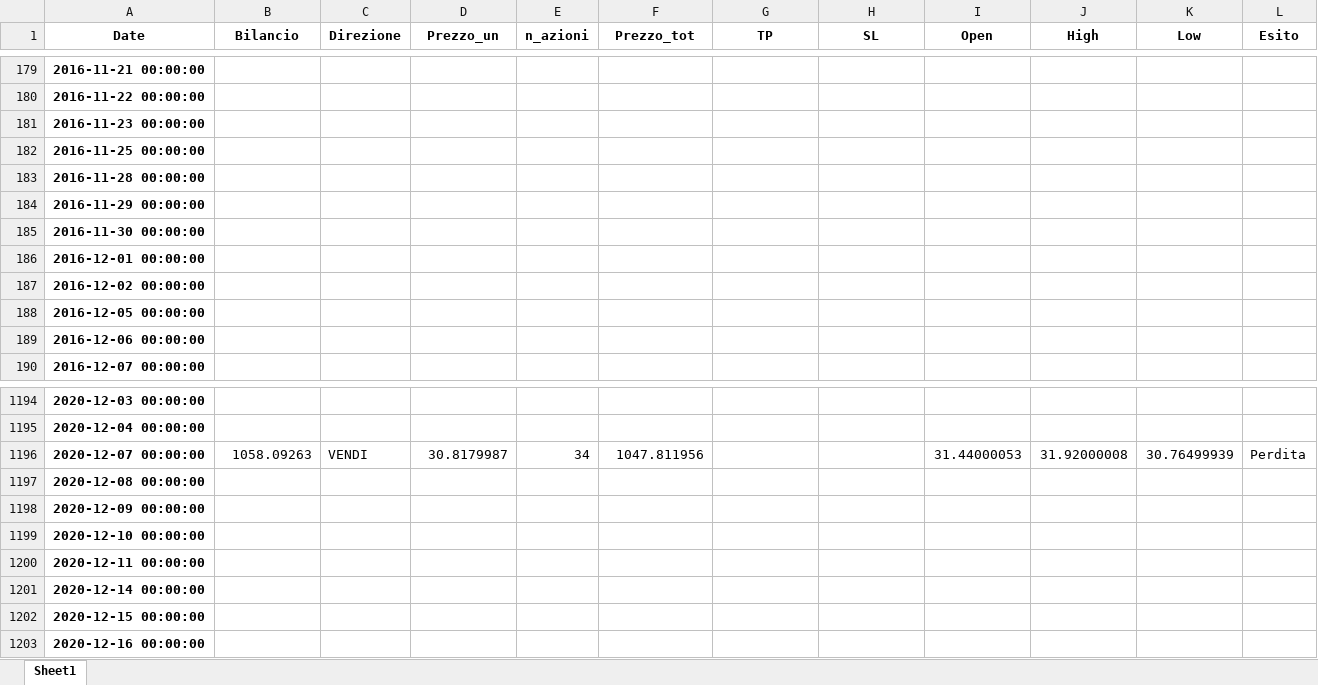
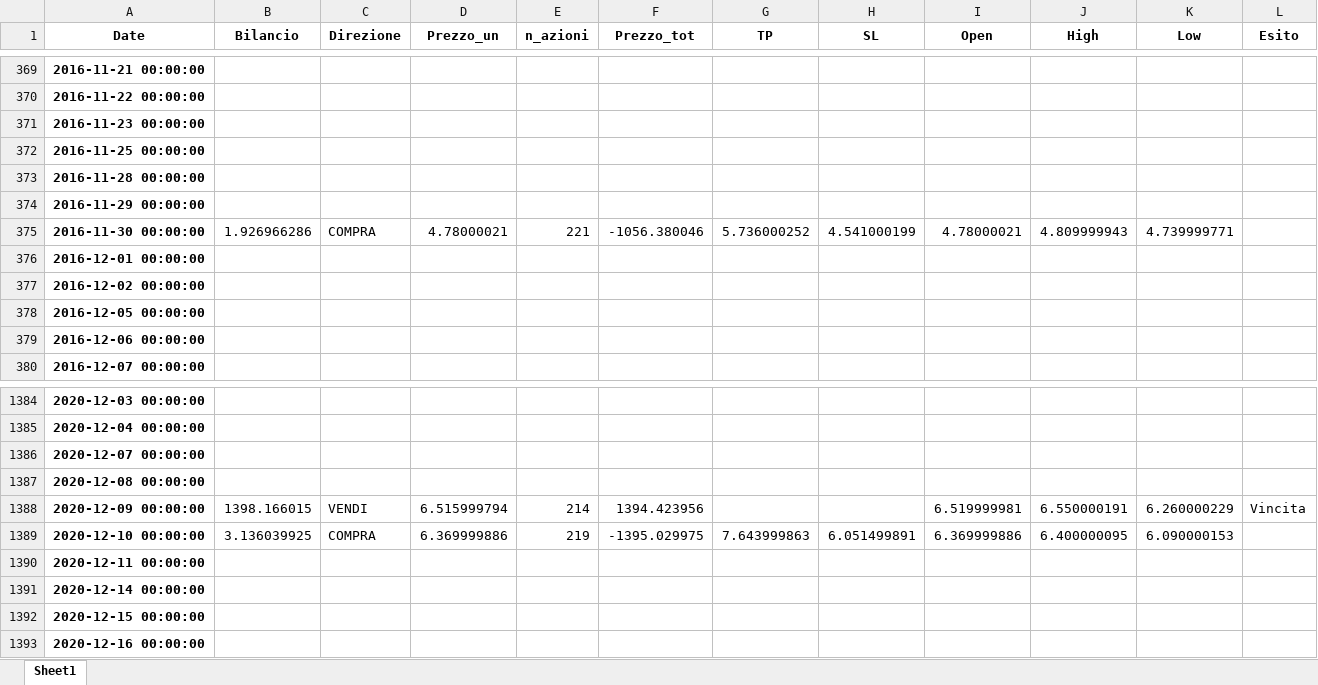
Before and after one commit to enricomarchi/Borsa, an Excel workbook: posizioni.xlsx, sheet Sheet1, drawn as a sheet; only a part is shown, gaps mark what is left out; values as stored, in another font and other column widths than the file's, no borders; addresses are those after the commit; the diff covers the shown part only; the diff names each change by its address in the sheet, - before the commit and + after, or states it on an @@ line.

```diff
--- a/posizioni.xlsx (sheet Sheet1)
+++ b/posizioni.xlsx (sheet Sheet1)
-B375 (Bilancio): (empty)
+B375 (Bilancio): 1.926966286
-C375 (Direzione): (empty)
+C375 (Direzione): COMPRA
-D375 (Prezzo_un): (empty)
+D375 (Prezzo_un): 4.78000021
-E375 (n_azioni): (empty)
+E375 (n_azioni): 221
-F375 (Prezzo_tot): (empty)
+F375 (Prezzo_tot): -1056.380046
-G375 (TP): (empty)
+G375 (TP): 5.736000252
-H375 (SL): (empty)
+H375 (SL): 4.541000199
-I375 (Open): (empty)
+I375 (Open): 4.78000021
-J375 (High): (empty)
+J375 (High): 4.809999943
-K375 (Low): (empty)
+K375 (Low): 4.739999771
-B1386 (Bilancio): 1058.09263
+B1386 (Bilancio): (empty)
-C1386 (Direzione): VENDI
+C1386 (Direzione): (empty)
-D1386 (Prezzo_un): 30.8179987
+D1386 (Prezzo_un): (empty)
-E1386 (n_azioni): 34
+E1386 (n_azioni): (empty)
-F1386 (Prezzo_tot): 1047.811956
+F1386 (Prezzo_tot): (empty)
-I1386 (Open): 31.44000053
+I1386 (Open): (empty)
-J1386 (High): 31.92000008
+J1386 (High): (empty)
-K1386 (Low): 30.76499939
+K1386 (Low): (empty)
-L1386 (Esito): Perdita
+L1386 (Esito): (empty)
-B1388 (Bilancio): (empty)
+B1388 (Bilancio): 1398.166015
-C1388 (Direzione): (empty)
+C1388 (Direzione): VENDI
-D1388 (Prezzo_un): (empty)
+D1388 (Prezzo_un): 6.515999794
-E1388 (n_azioni): (empty)
+E1388 (n_azioni): 214
-F1388 (Prezzo_tot): (empty)
+F1388 (Prezzo_tot): 1394.423956
-I1388 (Open): (empty)
+I1388 (Open): 6.519999981
-J1388 (High): (empty)
+J1388 (High): 6.550000191
-K1388 (Low): (empty)
+K1388 (Low): 6.260000229
-L1388 (Esito): (empty)
+L1388 (Esito): Vincita
-B1389 (Bilancio): (empty)
+B1389 (Bilancio): 3.136039925
-C1389 (Direzione): (empty)
+C1389 (Direzione): COMPRA
-D1389 (Prezzo_un): (empty)
+D1389 (Prezzo_un): 6.369999886
-E1389 (n_azioni): (empty)
+E1389 (n_azioni): 219
-F1389 (Prezzo_tot): (empty)
+F1389 (Prezzo_tot): -1395.029975
-G1389 (TP): (empty)
+G1389 (TP): 7.643999863
-H1389 (SL): (empty)
+H1389 (SL): 6.051499891
-I1389 (Open): (empty)
+I1389 (Open): 6.369999886
-J1389 (High): (empty)
+J1389 (High): 6.400000095
-K1389 (Low): (empty)
+K1389 (Low): 6.090000153
```
Also changed, not shown: 190 added rows and 1271 edited cells elsewhere in this sheet, ticker.xlsx, 8 other files.
